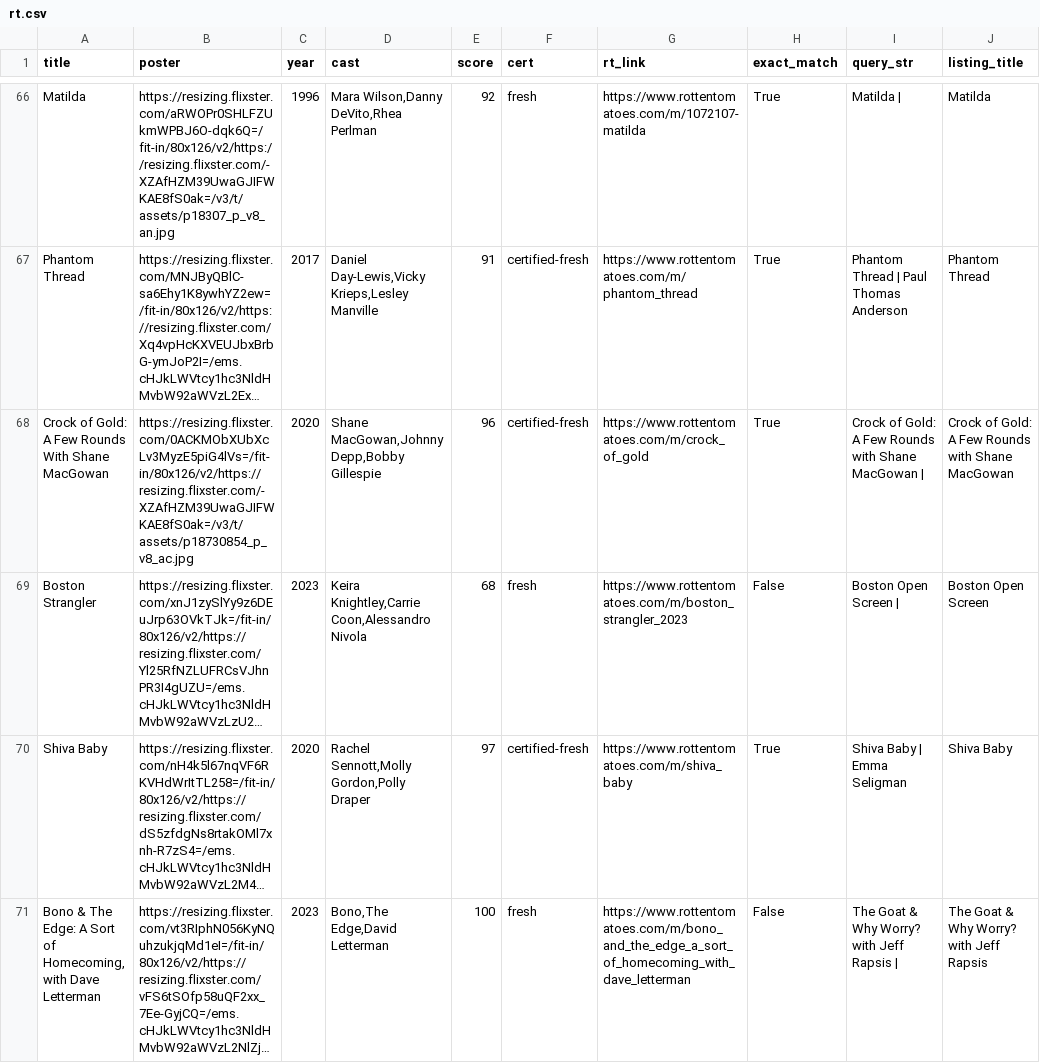
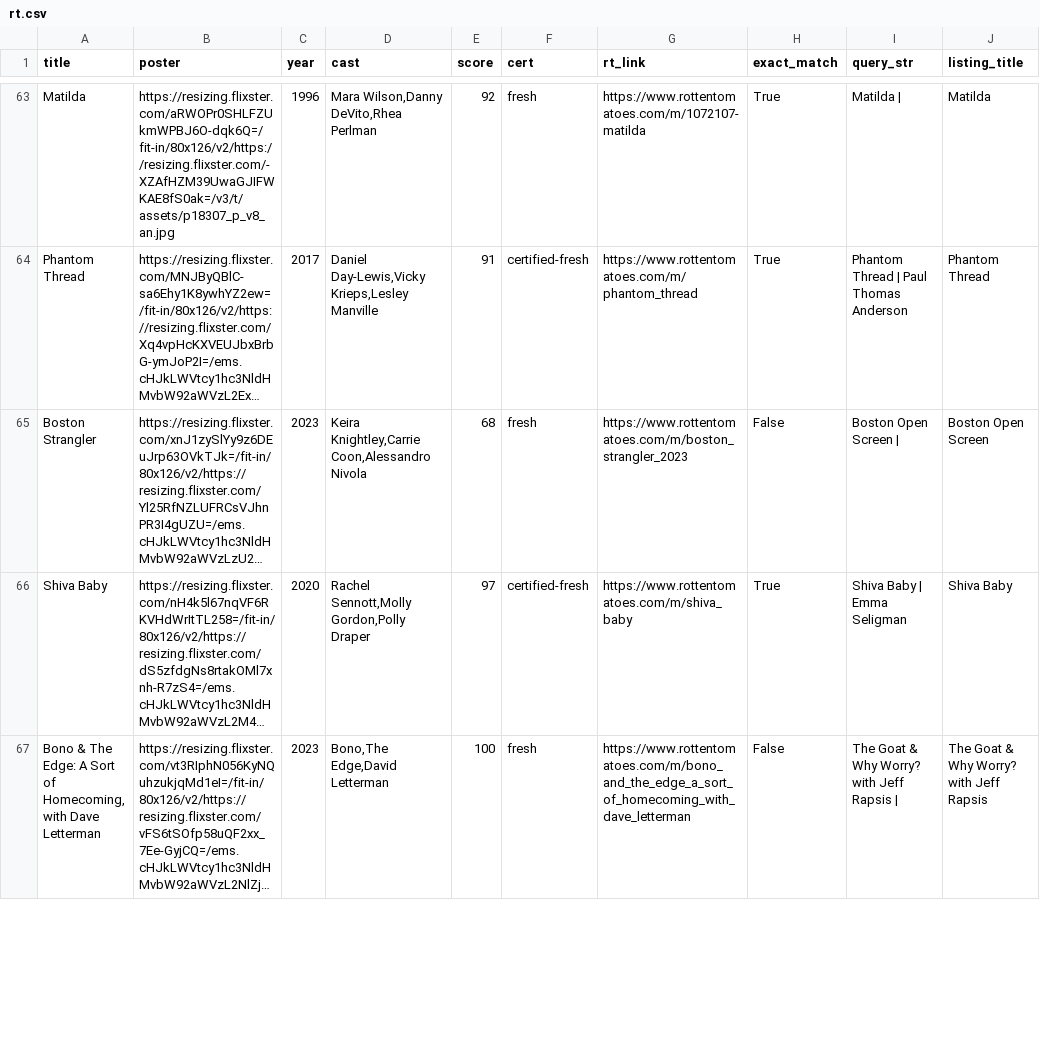
Before and after one commit to cgumb/movie_showtimes, a CSV file: data/rt.csv, drawn as a sheet; only a part is shown, gaps mark what is left out; long unchanged cells end in …; removed rows and columns are numbered as before the commit, all else as after; the diff covers the shown part only; the diff names each change by its address in the sheet, - before the commit and + after, or states it on an @@ line.

```diff
--- a/data/rt.csv
+++ b/data/rt.csv
-row 68: Crock of Gold: A Few Rounds With Shane MacGowan | https://resizing.flixster.com/0ACKMObXUbXcLv3MyzE5piG4lVs=/fit-in/80x126/v2/https://resizing.flixster.com/-XZAfHZM39UwaGJIFWKAE8fS0ak=/v3/t/assets/p18730854_p_v8_ac.jpg | 2020 | Shane MacGowan,Johnny Depp,Bobby Gillespie | 96 | certified-fresh | https://www.rottentomatoes.com/m/crock_of_gold | True | Crock of Gold: A Few Rounds with Shane MacGowan | | Crock of Gold: A Few Rounds with Shane MacGowan
```
Also changed, not shown: 4 removed rows, 5 moved rows and 3 edited cells elsewhere in this file, data/coolidge.csv, 2 other files.
